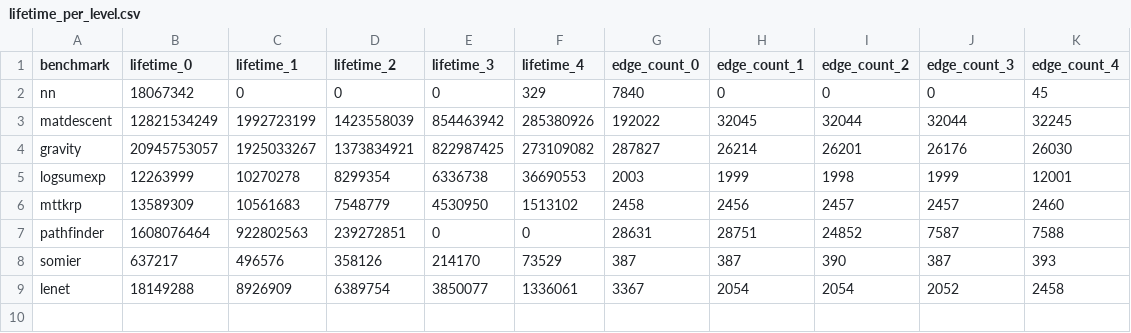
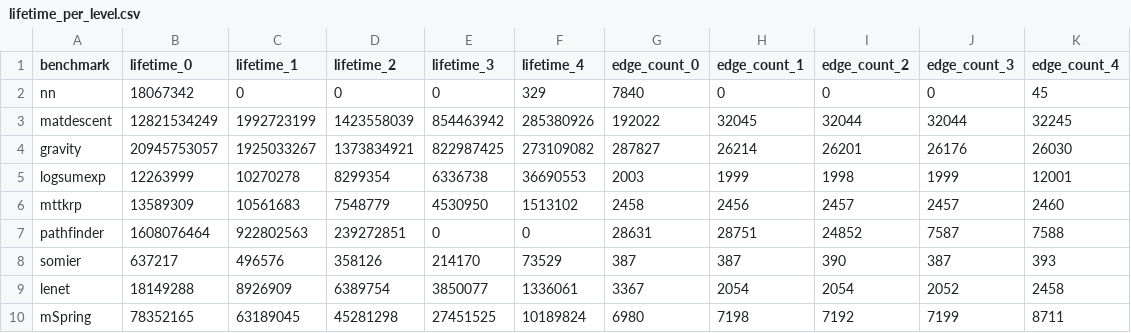
Before and after one commit to sfu-arch/Enzyme, a CSV file: enzyme/python/lifetime_per_level.csv, drawn as a sheet.

```diff
--- a/enzyme/python/lifetime_per_level.csv
+++ b/enzyme/python/lifetime_per_level.csv
@@ -9 +9,2 @@ somier,637217,496576,358126,214170,73529,387,387,390,387,393
 lenet,18149288,8926909,6389754,3850077,1336061,3367,2054,2054,2052,2458
+mSpring,78352165,63189045,45281298,27451525,10189824,6980,7198,7192,7199,8711
```
Also changed, not shown: enzyme/python/alu_constrained.csv, enzyme/python/min_register_count.csv, 25 other files.
